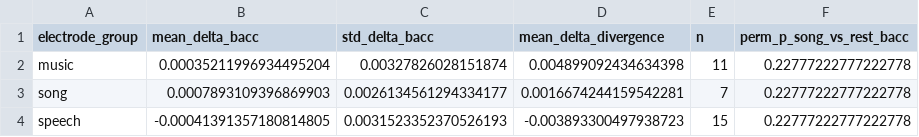
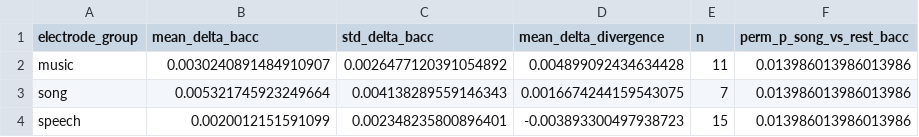
Before and after one commit to djordjeivanovic11/neuro120-project, a CSV file: results/tables/loo_group_summary.csv, drawn as a sheet.

```diff
--- a/results/tables/loo_group_summary.csv
+++ b/results/tables/loo_group_summary.csv
@@ -1,4 +1,4 @@
 electrode_group,mean_delta_bacc,std_delta_bacc,mean_delta_divergence,n,perm_p_song_vs_rest_bacc
-music,0.00035211996934495204,0.00327826028151874,0.004899092434634398,11,0.22777222777222778
-song,0.0007893109396869903,0.0026134561294334177,0.0016674244159542281,7,0.22777222777222778
-speech,-0.00041391357180814805,0.0031523352370526193,-0.003893300497938723,15,0.22777222777222778
+music,0.0030240891484910907,0.0026477120391054892,0.004899092434634428,11,0.013986013986013986
+song,0.005321745923249664,0.004138289559146343,0.0016674244159543075,7,0.013986013986013986
+speech,0.0020012151591099,0.002348235800896401,-0.003893300497938723,15,0.013986013986013986
```
Also changed, not shown: results/tables/bellier_decoder_fold_scores.csv, results/tables/bellier_decoder_summary.csv, 32 other files.
